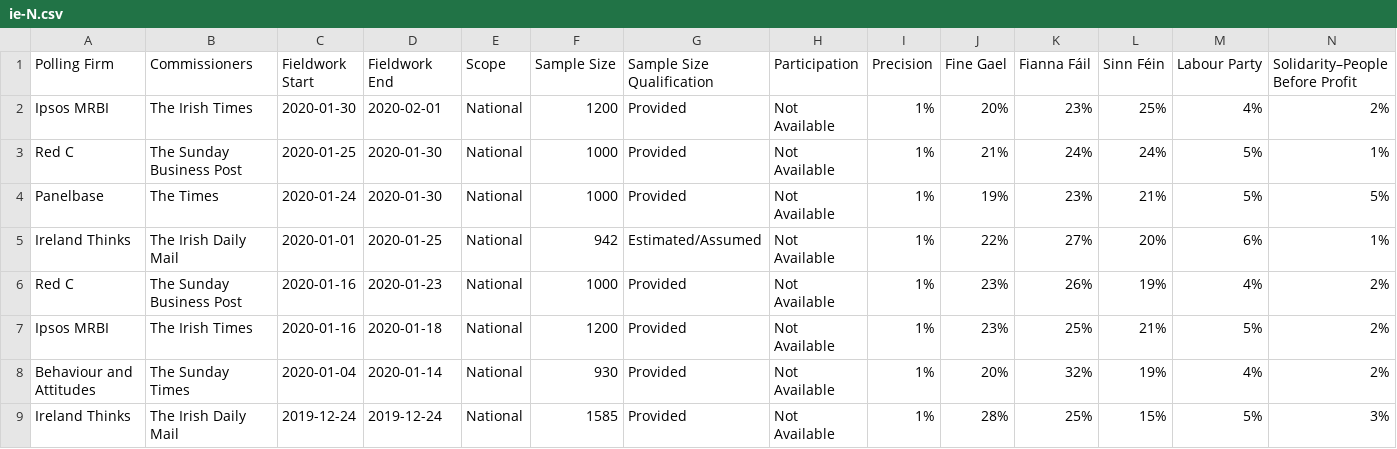
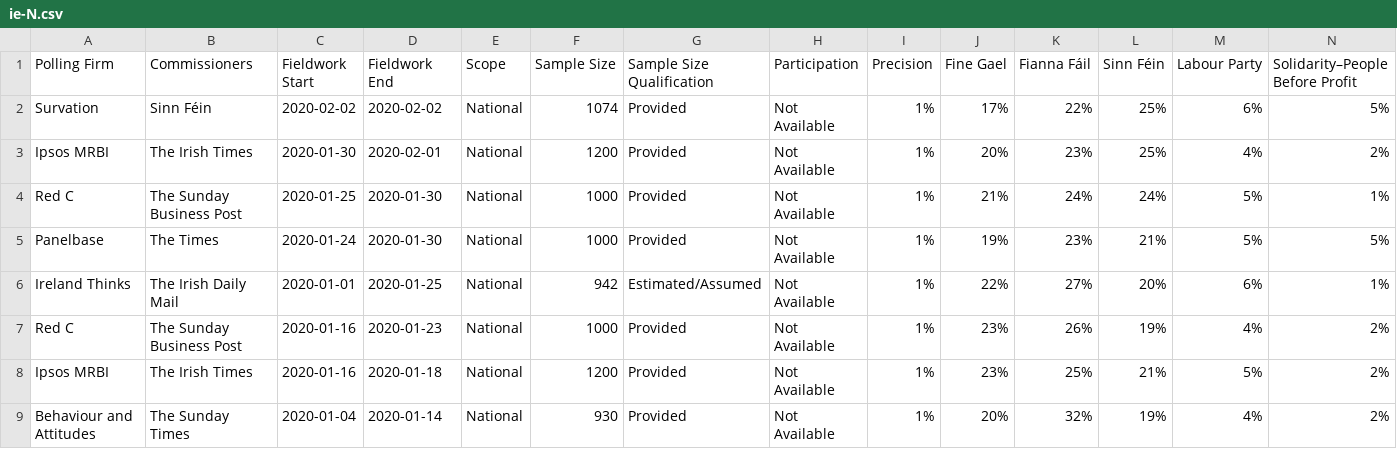
Before and after one commit to filipvanlaenen/eopaod, a CSV file: docs/ie-N.csv, drawn as a sheet; only a part is shown; the shorter side is filled out with more unchanged rows; rows hold the shown columns only; the diff names each change by its address in the sheet, - before the commit and + after, or states it on an @@ line.

```diff
--- a/docs/ie-N.csv
+++ b/docs/ie-N.csv
+row 2: Survation | Sinn Féin | 2020-02-02 | 2020-02-02 | National | 1074 | Provided | Not Available | 1% | 17% | 22% | 25% | 6% | 5%
```
Also changed, not shown: docs/ie.csv.
